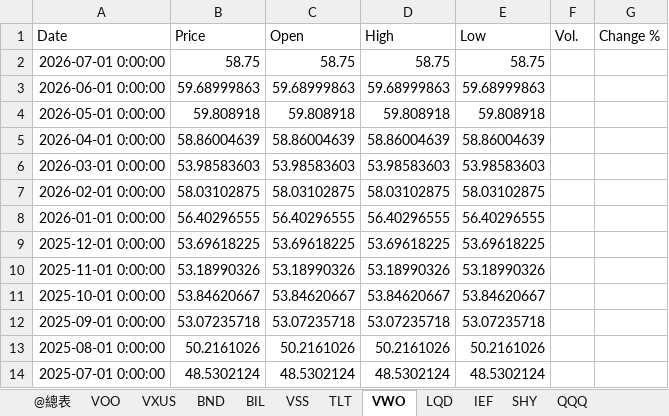
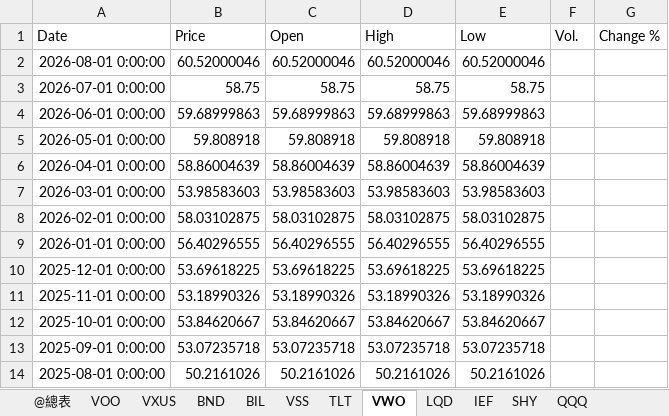
Before and after one commit to mp781237/dualmon, an Excel workbook: usdn.xlsx, sheet VWO, drawn as a sheet; values as stored, in another font and other column widths than the file's, no borders; removed rows and columns are numbered as before the commit, all else as after; the diff names each change by its address in the sheet, - before the commit and + after, or states it on an @@ line.

```diff
--- a/usdn.xlsx (sheet VWO)
+++ b/usdn.xlsx (sheet VWO)
+row 2: 2026-08-01 0:00:00 | 60.52000046 | 60.52000046 | 60.52000046 | 60.52000046
-row 14: 2025-07-01 0:00:00 | 48.5302124 | 48.5302124 | 48.5302124 | 48.5302124
```
Also changed, not shown: sheet BIL, sheet TLT, sheet SHY, sheet LQD, sheet IEF, sheet BND, 4 more sheets, 1 other file.
